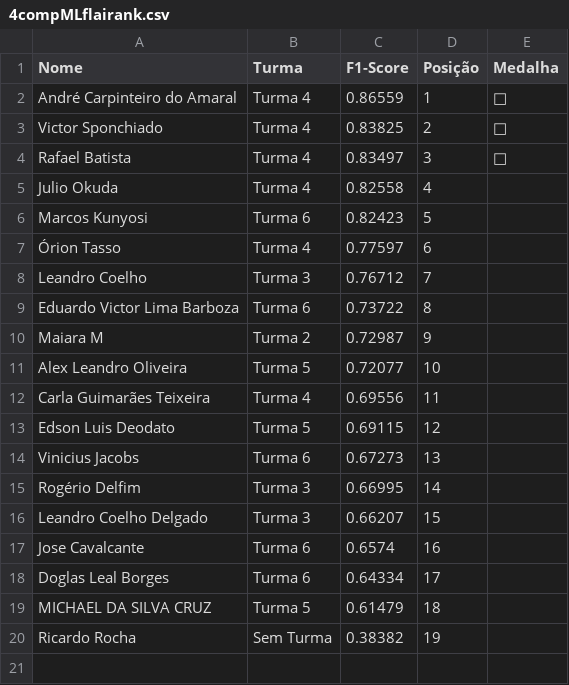
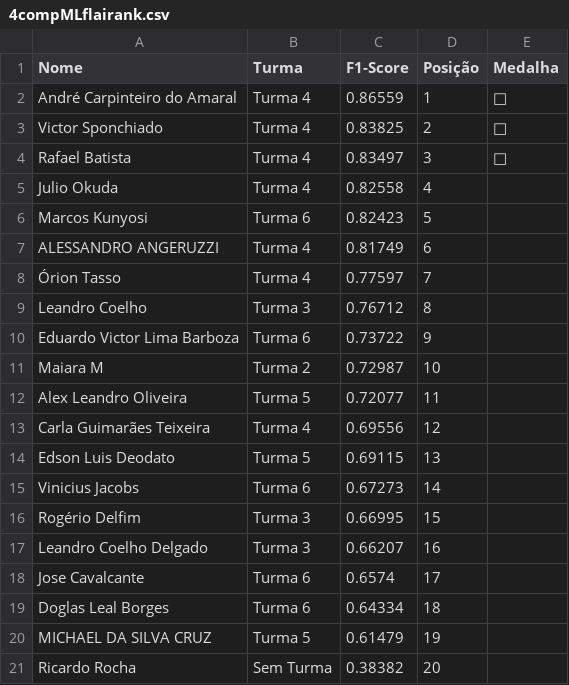
Before and after one commit to gitflai/ranking, a CSV file: 4compMLflairank.csv, drawn as a sheet.

```diff
--- a/4compMLflairank.csv
+++ b/4compMLflairank.csv
@@ -6,15 +6,16 @@ Julio Okuda,Turma 4,0.82558,4,
 Marcos Kunyosi,Turma 6,0.82423,5,
-Órion Tasso,Turma 4,0.77597,6,
-Leandro Coelho,Turma 3,0.76712,7,
-Eduardo Victor Lima Barboza,Turma 6,0.73722,8,
-Maiara M,Turma 2,0.72987,9,
-Alex Leandro Oliveira,Turma 5,0.72077,10,
-Carla Guimarães Teixeira,Turma 4,0.69556,11,
-Edson Luis Deodato,Turma 5,0.69115,12,
-Vinicius Jacobs,Turma 6,0.67273,13,
-Rogério Delfim,Turma 3,0.66995,14,
-Leandro Coelho Delgado,Turma 3,0.66207,15,
-Jose Cavalcante,Turma 6,0.6574,16,
-Doglas Leal Borges,Turma 6,0.64334,17,
-MICHAEL DA SILVA CRUZ,Turma 5,0.61479,18,
-Ricardo Rocha,Sem Turma,0.38382,19,
+ALESSANDRO ANGERUZZI,Turma 4,0.81749,6,
+Órion Tasso,Turma 4,0.77597,7,
+Leandro Coelho,Turma 3,0.76712,8,
+Eduardo Victor Lima Barboza,Turma 6,0.73722,9,
+Maiara M,Turma 2,0.72987,10,
+Alex Leandro Oliveira,Turma 5,0.72077,11,
+Carla Guimarães Teixeira,Turma 4,0.69556,12,
+Edson Luis Deodato,Turma 5,0.69115,13,
+Vinicius Jacobs,Turma 6,0.67273,14,
+Rogério Delfim,Turma 3,0.66995,15,
+Leandro Coelho Delgado,Turma 3,0.66207,16,
+Jose Cavalcante,Turma 6,0.6574,17,
+Doglas Leal Borges,Turma 6,0.64334,18,
+MICHAEL DA SILVA CRUZ,Turma 5,0.61479,19,
+Ricardo Rocha,Sem Turma,0.38382,20,
```
Also changed, not shown: 4compMLflai.csv.
